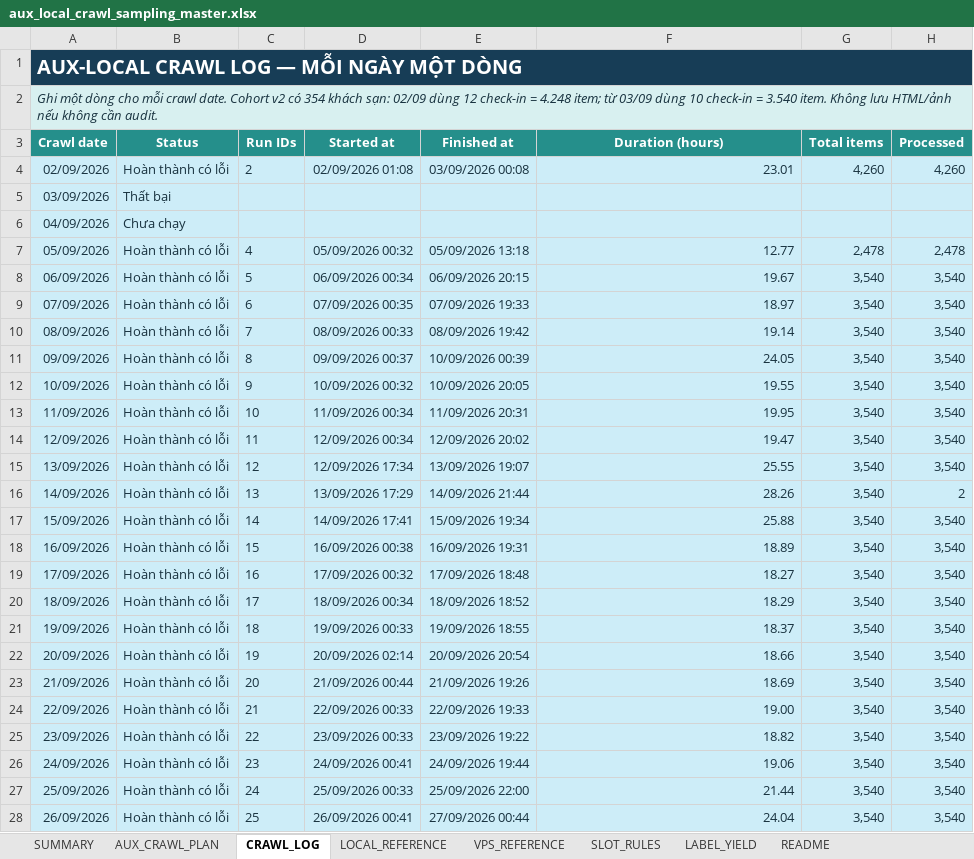
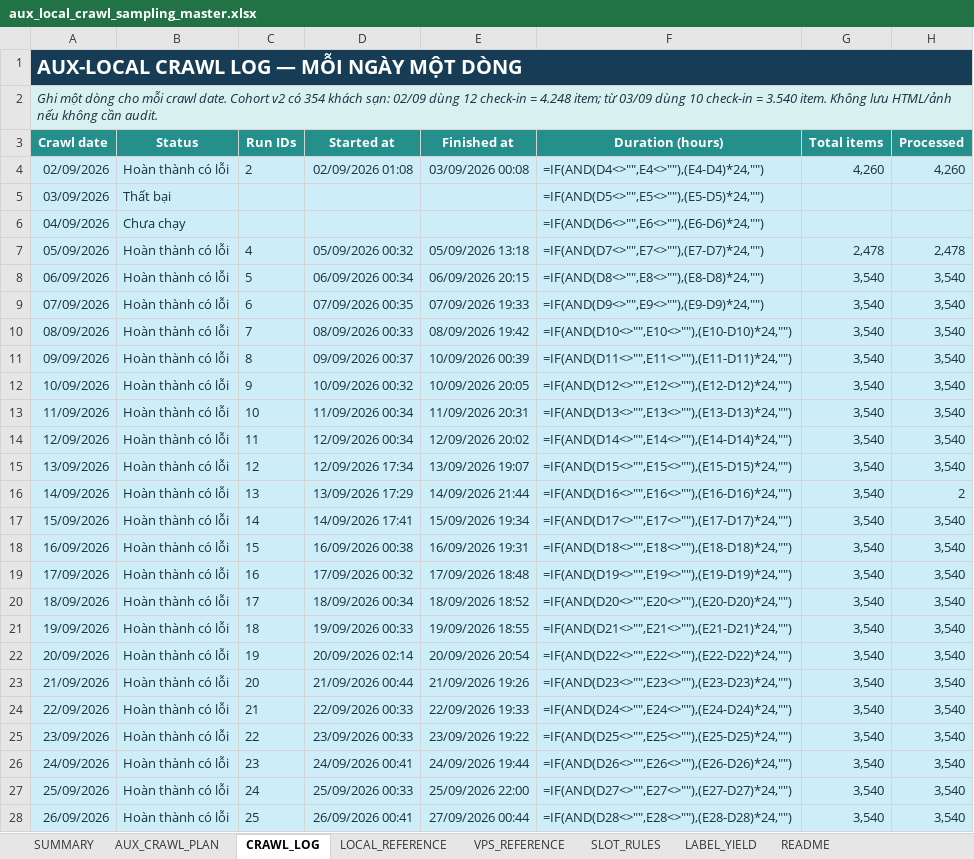
Before and after one commit to Andnm/capstone-master, an Excel workbook: outputs/aux-local-crawl-planner-20260901/aux_local_crawl_sampling_master.xlsx, sheet CRAWL_LOG, drawn as a sheet; only a part is shown; values as stored, in another font and other column widths than the file's, no borders; formulas without a stored value are shown as written; conditional formats not drawn; the diff covers the shown part only; the diff names each change by its address in the sheet, - before the commit and + after, or states it on an @@ line.

Commit message:
feat: update crawl 4/10

```diff
--- a/outputs/aux-local-crawl-planner-20260901/aux_local_crawl_sampling_master.xlsx (sheet CRAWL_LOG)
+++ b/outputs/aux-local-crawl-planner-20260901/aux_local_crawl_sampling_master.xlsx (sheet CRAWL_LOG)
-F4 (Duration (hours)): 23.01
+F4 (Duration (hours)): =IF(AND(D4<>"",E4<>""),(E4-D4)*24,"")
-F5 (Duration (hours)): (empty)
+F5 (Duration (hours)): =IF(AND(D5<>"",E5<>""),(E5-D5)*24,"")
-F6 (Duration (hours)): (empty)
+F6 (Duration (hours)): =IF(AND(D6<>"",E6<>""),(E6-D6)*24,"")
-F7 (Duration (hours)): 12.77
+F7 (Duration (hours)): =IF(AND(D7<>"",E7<>""),(E7-D7)*24,"")
-F8 (Duration (hours)): 19.67
+F8 (Duration (hours)): =IF(AND(D8<>"",E8<>""),(E8-D8)*24,"")
-F9 (Duration (hours)): 18.97
+F9 (Duration (hours)): =IF(AND(D9<>"",E9<>""),(E9-D9)*24,"")
-F10 (Duration (hours)): 19.14
+F10 (Duration (hours)): =IF(AND(D10<>"",E10<>""),(E10-D10)*24,"")
-F11 (Duration (hours)): 24.05
+F11 (Duration (hours)): =IF(AND(D11<>"",E11<>""),(E11-D11)*24,"")
-F12 (Duration (hours)): 19.55
+F12 (Duration (hours)): =IF(AND(D12<>"",E12<>""),(E12-D12)*24,"")
-F13 (Duration (hours)): 19.95
+F13 (Duration (hours)): =IF(AND(D13<>"",E13<>""),(E13-D13)*24,"")
-F14 (Duration (hours)): 19.47
+F14 (Duration (hours)): =IF(AND(D14<>"",E14<>""),(E14-D14)*24,"")
-F15 (Duration (hours)): 25.55
+F15 (Duration (hours)): =IF(AND(D15<>"",E15<>""),(E15-D15)*24,"")
-F16 (Duration (hours)): 28.26
+F16 (Duration (hours)): =IF(AND(D16<>"",E16<>""),(E16-D16)*24,"")
-F17 (Duration (hours)): 25.88
+F17 (Duration (hours)): =IF(AND(D17<>"",E17<>""),(E17-D17)*24,"")
-F18 (Duration (hours)): 18.89
+F18 (Duration (hours)): =IF(AND(D18<>"",E18<>""),(E18-D18)*24,"")
-F19 (Duration (hours)): 18.27
+F19 (Duration (hours)): =IF(AND(D19<>"",E19<>""),(E19-D19)*24,"")
-F20 (Duration (hours)): 18.29
+F20 (Duration (hours)): =IF(AND(D20<>"",E20<>""),(E20-D20)*24,"")
-F21 (Duration (hours)): 18.37
+F21 (Duration (hours)): =IF(AND(D21<>"",E21<>""),(E21-D21)*24,"")
-F22 (Duration (hours)): 18.66
+F22 (Duration (hours)): =IF(AND(D22<>"",E22<>""),(E22-D22)*24,"")
-F23 (Duration (hours)): 18.69
+F23 (Duration (hours)): =IF(AND(D23<>"",E23<>""),(E23-D23)*24,"")
-F24 (Duration (hours)): 19.00
+F24 (Duration (hours)): =IF(AND(D24<>"",E24<>""),(E24-D24)*24,"")
-F25 (Duration (hours)): 18.82
+F25 (Duration (hours)): =IF(AND(D25<>"",E25<>""),(E25-D25)*24,"")
-F26 (Duration (hours)): 19.06
+F26 (Duration (hours)): =IF(AND(D26<>"",E26<>""),(E26-D26)*24,"")
-F27 (Duration (hours)): 21.44
+F27 (Duration (hours)): =IF(AND(D27<>"",E27<>""),(E27-D27)*24,"")
-F28 (Duration (hours)): 24.04
+F28 (Duration (hours)): =IF(AND(D28<>"",E28<>""),(E28-D28)*24,"")
```
Also changed, not shown: 104 edited cells elsewhere in this sheet, sheet AUX_CRAWL_PLAN, sheet SUMMARY, 1 other file.
